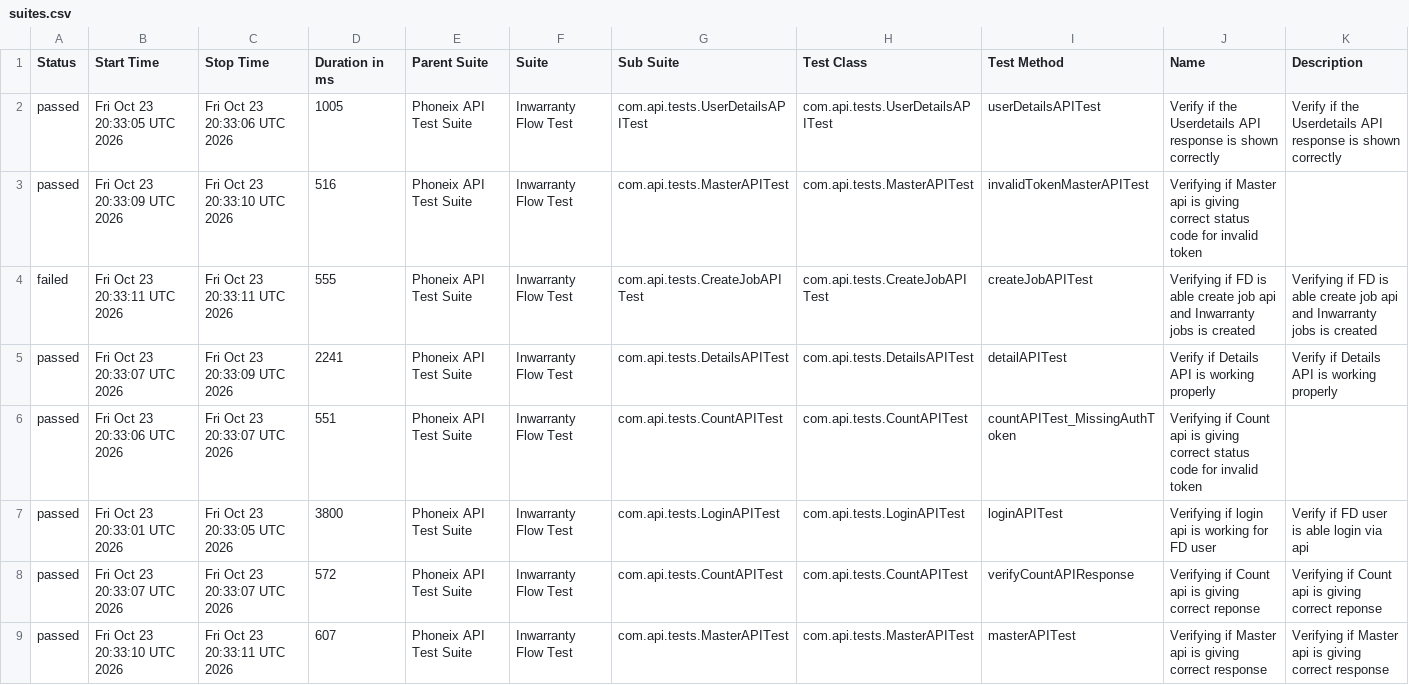
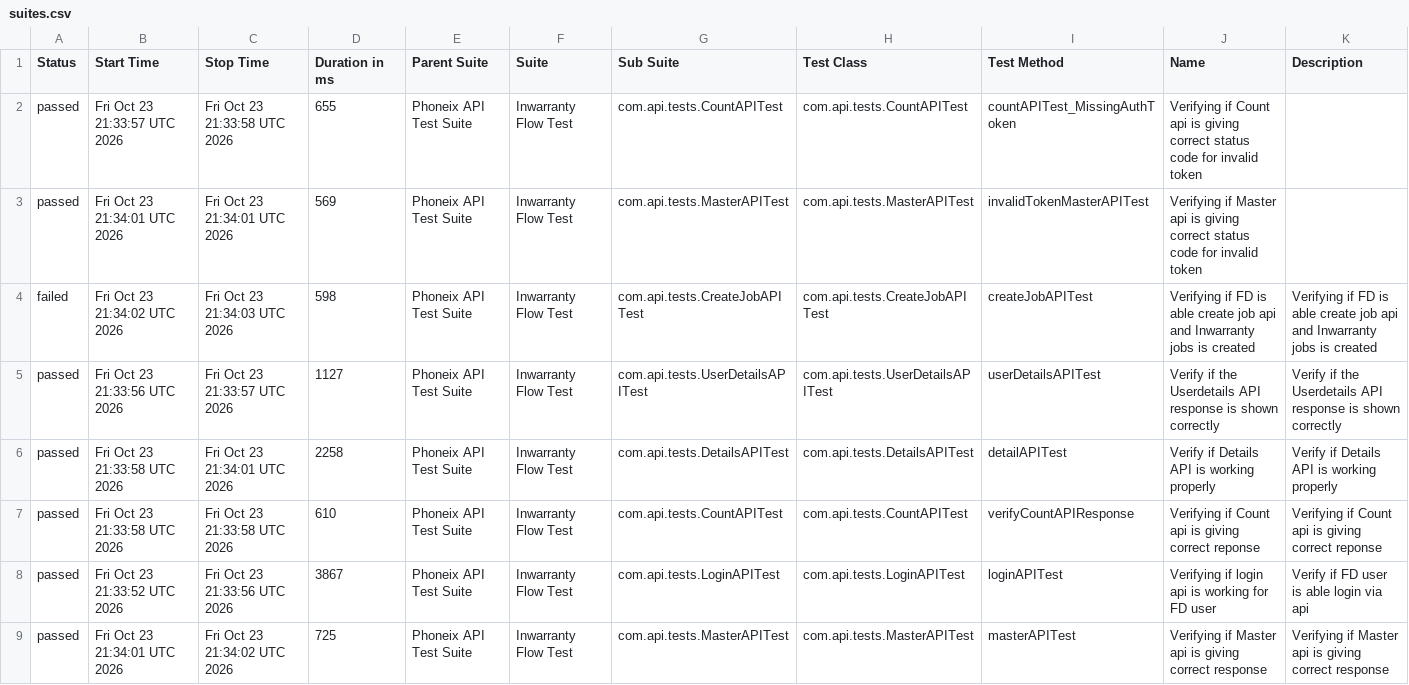
Before and after one commit to syed-sabir75/PhonexTestAutomationFramework, a CSV file: data/suites.csv, drawn as a sheet.

```diff
--- a/data/suites.csv
+++ b/data/suites.csv
@@ -1,9 +1,9 @@
 "Status","Start Time","Stop Time","Duration in ms","Parent Suite","Suite","Sub Suite","Test Class","Test Method","Name","Description"
-"passed","Fri Oct 23 20:33:05 UTC 2026","Fri Oct 23 20:33:06 UTC 2026","1005","Phoneix API Test Suite","Inwarranty Flow Test","com.api.tests.UserDetailsAPITest","com.api.tests.UserDetailsAPITest","userDetailsAPITest","Verify if the Userdetails API response is shown correctly","Verify if the Userdetails API response is shown correctly"
-"passed","Fri Oct 23 20:33:09 UTC 2026","Fri Oct 23 20:33:10 UTC 2026","516","Phoneix API Test Suite","Inwarranty Flow Test","com.api.tests.MasterAPITest","com.api.tests.MasterAPITest","invalidTokenMasterAPITest","Verifying if Master api is giving correct status code for invalid token",""
-"failed","Fri Oct 23 20:33:11 UTC 2026","Fri Oct 23 20:33:11 UTC 2026","555","Phoneix API Test Suite","Inwarranty Flow Test","com.api.tests.CreateJobAPITest","com.api.tests.CreateJobAPITest","createJobAPITest","Verifying if FD is able create job api and Inwarranty jobs is created","Verifying if FD is able create job api and Inwarranty jobs is created"
-"passed","Fri Oct 23 20:33:07 UTC 2026","Fri Oct 23 20:33:09 UTC 2026","2241","Phoneix API Test Suite","Inwarranty Flow Test","com.api.tests.DetailsAPITest","com.api.tests.DetailsAPITest","detailAPITest","Verify if Details API is working properly","Verify if Details API is working properly"
-"passed","Fri Oct 23 20:33:06 UTC 2026","Fri Oct 23 20:33:07 UTC 2026","551","Phoneix API Test Suite","Inwarranty Flow Test","com.api.tests.CountAPITest","com.api.tests.CountAPITest","countAPITest_MissingAuthToken","Verifying if Count api is giving correct status code for invalid token",""
-"passed","Fri Oct 23 20:33:01 UTC 2026","Fri Oct 23 20:33:05 UTC 2026","3800","Phoneix API Test Suite","Inwarranty Flow Test","com.api.tests.LoginAPITest","com.api.tests.LoginAPITest","loginAPITest","Verifying if login api is working for FD user","Verify if FD user is able login via api"
-"passed","Fri Oct 23 20:33:07 UTC 2026","Fri Oct 23 20:33:07 UTC 2026","572","Phoneix API Test Suite","Inwarranty Flow Test","com.api.tests.CountAPITest","com.api.tests.CountAPITest","verifyCountAPIResponse","Verifying if Count api is giving correct reponse","Verifying if Count api is giving correct reponse"
-"passed","Fri Oct 23 20:33:10 UTC 2026","Fri Oct 23 20:33:11 UTC 2026","607","Phoneix API Test Suite","Inwarranty Flow Test","com.api.tests.MasterAPITest","com.api.tests.MasterAPITest","masterAPITest","Verifying if Master api is giving correct response","Verifying if Master api is giving correct response"
+"passed","Fri Oct 23 21:33:57 UTC 2026","Fri Oct 23 21:33:58 UTC 2026","655","Phoneix API Test Suite","Inwarranty Flow Test","com.api.tests.CountAPITest","com.api.tests.CountAPITest","countAPITest_MissingAuthToken","Verifying if Count api is giving correct status code for invalid token",""
+"passed","Fri Oct 23 21:34:01 UTC 2026","Fri Oct 23 21:34:01 UTC 2026","569","Phoneix API Test Suite","Inwarranty Flow Test","com.api.tests.MasterAPITest","com.api.tests.MasterAPITest","invalidTokenMasterAPITest","Verifying if Master api is giving correct status code for invalid token",""
+"failed","Fri Oct 23 21:34:02 UTC 2026","Fri Oct 23 21:34:03 UTC 2026","598","Phoneix API Test Suite","Inwarranty Flow Test","com.api.tests.CreateJobAPITest","com.api.tests.CreateJobAPITest","createJobAPITest","Verifying if FD is able create job api and Inwarranty jobs is created","Verifying if FD is able create job api and Inwarranty jobs is created"
+"passed","Fri Oct 23 21:33:56 UTC 2026","Fri Oct 23 21:33:57 UTC 2026","1127","Phoneix API Test Suite","Inwarranty Flow Test","com.api.tests.UserDetailsAPITest","com.api.tests.UserDetailsAPITest","userDetailsAPITest","Verify if the Userdetails API response is shown correctly","Verify if the Userdetails API response is shown correctly"
+"passed","Fri Oct 23 21:33:58 UTC 2026","Fri Oct 23 21:34:01 UTC 2026","2258","Phoneix API Test Suite","Inwarranty Flow Test","com.api.tests.DetailsAPITest","com.api.tests.DetailsAPITest","detailAPITest","Verify if Details API is working properly","Verify if Details API is working properly"
+"passed","Fri Oct 23 21:33:58 UTC 2026","Fri Oct 23 21:33:58 UTC 2026","610","Phoneix API Test Suite","Inwarranty Flow Test","com.api.tests.CountAPITest","com.api.tests.CountAPITest","verifyCountAPIResponse","Verifying if Count api is giving correct reponse","Verifying if Count api is giving correct reponse"
+"passed","Fri Oct 23 21:33:52 UTC 2026","Fri Oct 23 21:33:56 UTC 2026","3867","Phoneix API Test Suite","Inwarranty Flow Test","com.api.tests.LoginAPITest","com.api.tests.LoginAPITest","loginAPITest","Verifying if login api is working for FD user","Verify if FD user is able login via api"
+"passed","Fri Oct 23 21:34:01 UTC 2026","Fri Oct 23 21:34:02 UTC 2026","725","Phoneix API Test Suite","Inwarranty Flow Test","com.api.tests.MasterAPITest","com.api.tests.MasterAPITest","masterAPITest","Verifying if Master api is giving correct response","Verifying if Master api is giving correct response"
```
Also changed, not shown: data/behaviors.csv, 51 other files.
